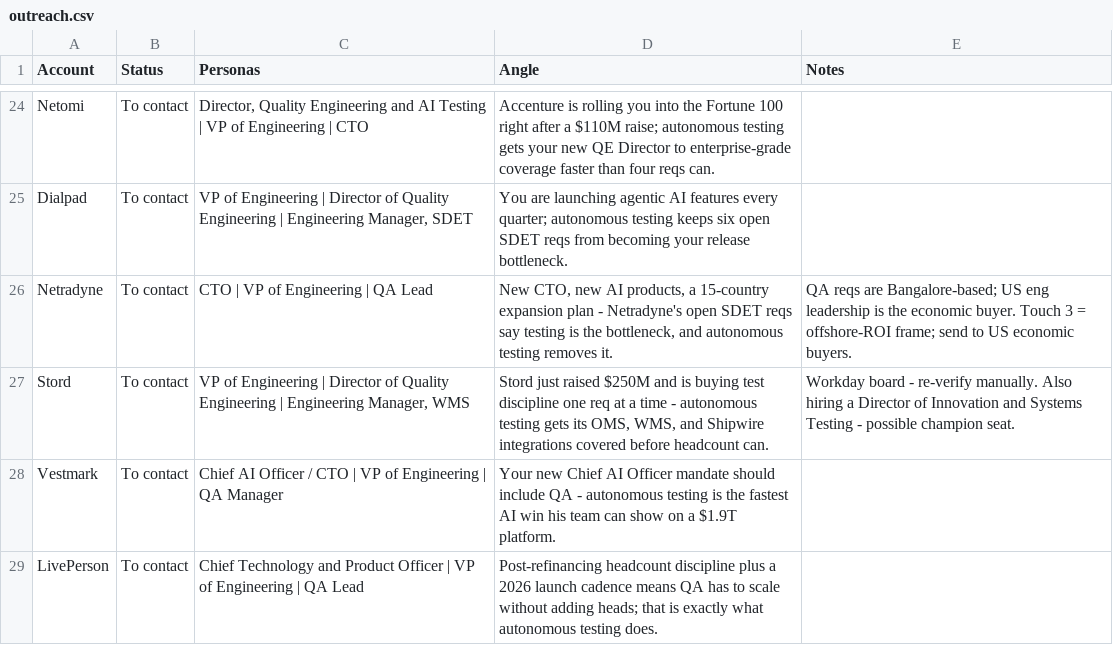
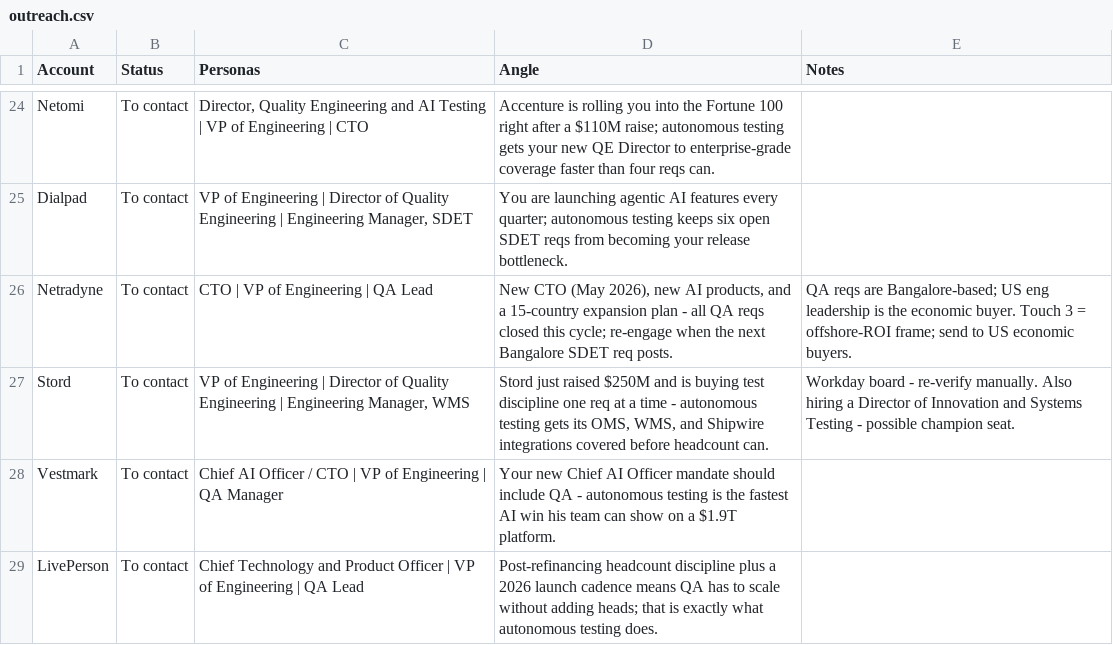
Before and after one commit to eric-hastie/territory-radar, a CSV file: data/territories/test-automation/outreach.csv, drawn as a sheet; only a part is shown, gaps mark what is left out.

```diff
--- a/data/territories/test-automation/outreach.csv
+++ b/data/territories/test-automation/outreach.csv
@@ -25,3 +25,3 @@ Netomi,To contact,"Director, Quality Engineering and AI Testing | VP of Engineer
 Dialpad,To contact,"VP of Engineering | Director of Quality Engineering | Engineering Manager, SDET",You are launching agentic AI features every quarter; autonomous testing keeps six open SDET reqs from becoming your release bottleneck.,
-Netradyne,To contact,CTO | VP of Engineering | QA Lead,"New CTO, new AI products, a 15-country expansion plan - Netradyne's open SDET reqs say testing is the bottleneck, and autonomous testing removes it.",QA reqs are Bangalore-based; US eng leadership is the economic buyer. Touch 3 = offshore-ROI frame; send to US economic buyers.
+Netradyne,To contact,CTO | VP of Engineering | QA Lead,"New CTO (May 2026), new AI products, and a 15-country expansion plan - all QA reqs closed this cycle; re-engage when the next Bangalore SDET req posts.",QA reqs are Bangalore-based; US eng leadership is the economic buyer. Touch 3 = offshore-ROI frame; send to US economic buyers.
 Stord,To contact,"VP of Engineering | Director of Quality Engineering | Engineering Manager, WMS","Stord just raised $250M and is buying test discipline one req at a time - autonomous testing gets its OMS, WMS, and Shipwire integrations covered before headcount can.",Workday board - re-verify manually. Also hiring a Director of Innovation and Systems Testing - possible champion seat.
```
Also changed, not shown: data/territories/test-automation/people_signals.csv, data/territories/test-automation/roles.csv, 12 other files.
